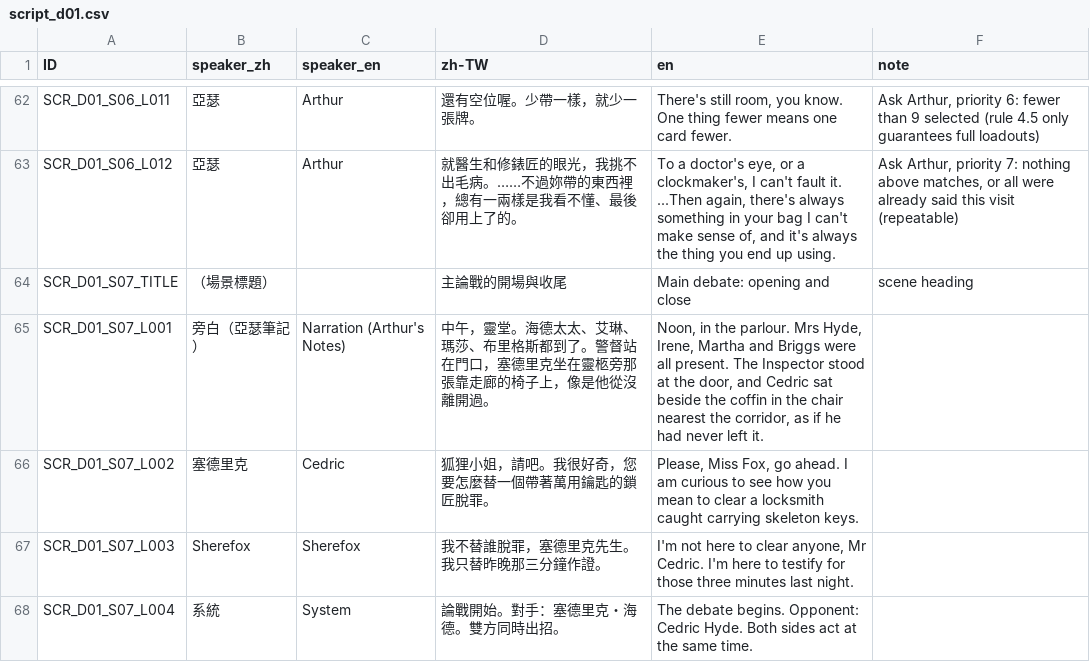
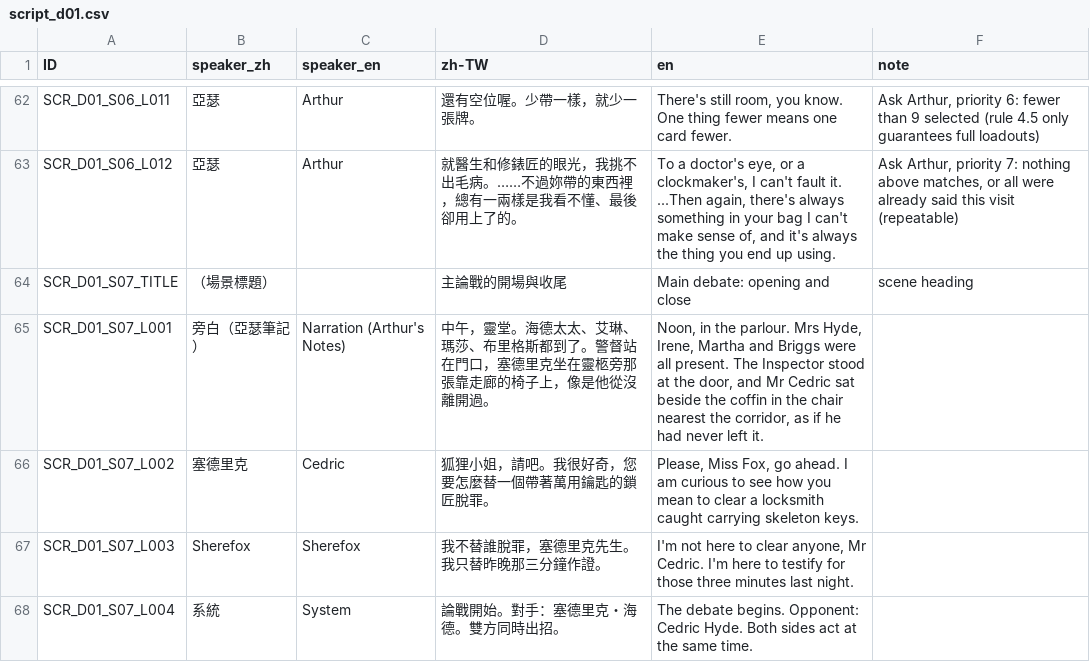
Before and after one commit to z060142/research-prototype-2, a CSV file: localization/d01/script_d01.csv, drawn as a sheet; only a part is shown, gaps mark what is left out; the diff covers the shown part only.

```diff
--- a/localization/d01/script_d01.csv
+++ b/localization/d01/script_d01.csv
@@ -64,3 +64,3 @@ SCR_D01_S06_L012,亞瑟,Arthur,就醫生和修錶匠的眼光，我挑不出毛
 SCR_D01_S07_TITLE,（場景標題）,,主論戰的開場與收尾,Main debate: opening and close,scene heading
-SCR_D01_S07_L001,旁白（亞瑟筆記）,Narration (Arthur's Notes),中午，靈堂。海德太太、艾琳、瑪莎、布里格斯都到了。警督站在門口，塞德里克坐在靈柩旁那張靠走廊的椅子上，像是他從沒離開過。,"Noon, in the parlour. Mrs Hyde, Irene, Martha and Briggs were all present. The Inspector stood at the door, and Cedric sat beside the coffin in the chair nearest the corridor, as if he had never left it.",
+SCR_D01_S07_L001,旁白（亞瑟筆記）,Narration (Arthur's Notes),中午，靈堂。海德太太、艾琳、瑪莎、布里格斯都到了。警督站在門口，塞德里克坐在靈柩旁那張靠走廊的椅子上，像是他從沒離開過。,"Noon, in the parlour. Mrs Hyde, Irene, Martha and Briggs were all present. The Inspector stood at the door, and Mr Cedric sat beside the coffin in the chair nearest the corridor, as if he had never left it.",
 SCR_D01_S07_L002,塞德里克,Cedric,狐狸小姐，請吧。我很好奇，您要怎麼替一個帶著萬用鑰匙的鎖匠脫罪。,"Please, Miss Fox, go ahead. I am curious to see how you mean to clear a locksmith caught carrying skeleton keys.",
```
Also changed, not shown: 3 edited cells elsewhere in this file, localization/d01/evidence_d01.csv, 3 other files.
